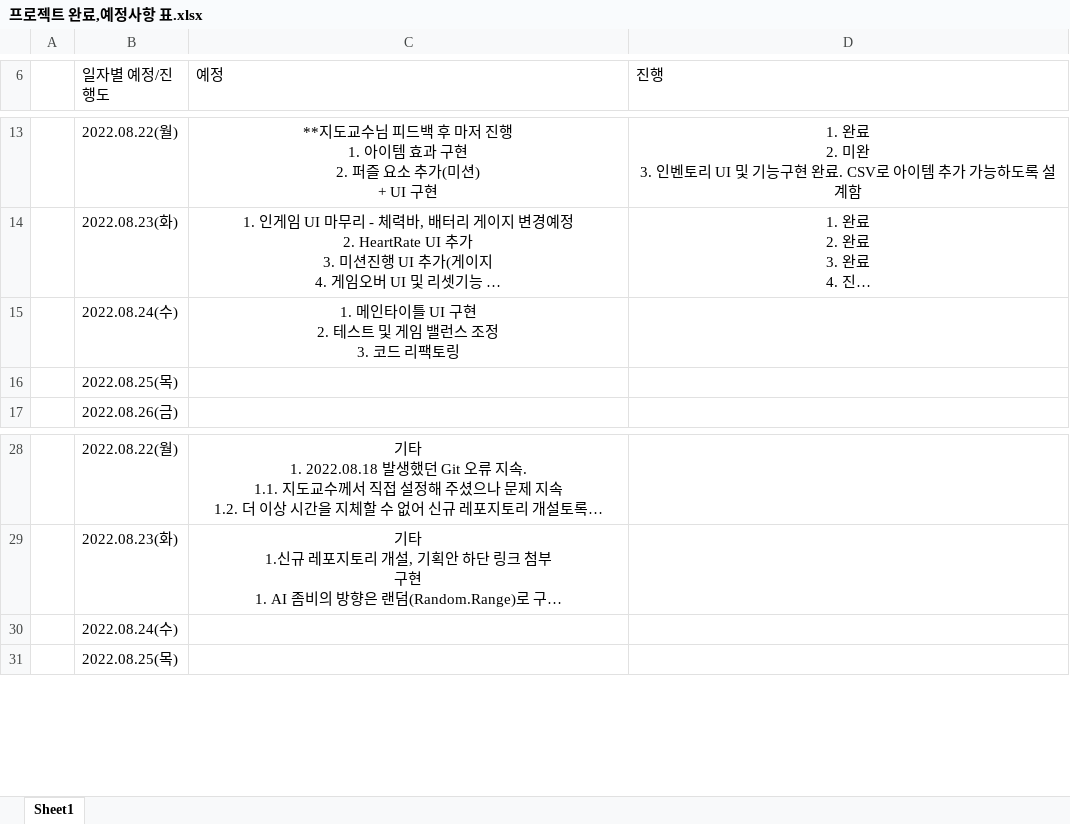
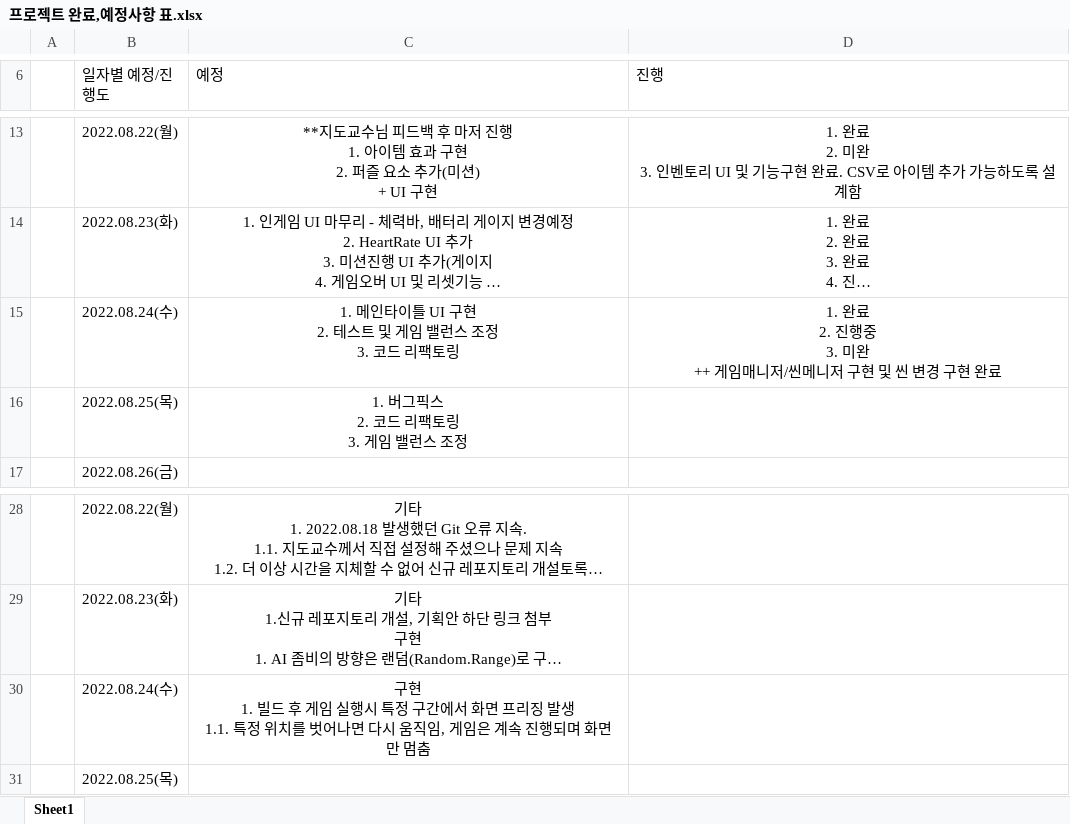
Before and after one commit to Kjaeseong/Kjaeseong.github.io, an Excel workbook: _posts/Unity/UnityExample/프로젝트 완료,예정사항 표.xlsx, sheet Sheet1, drawn as a sheet; only a part is shown, gaps mark what is left out; long unchanged cells end in …; values as stored, in another font and other column widths than the file's, no borders; ↵ is a line break in a cell; the diff names each change by its address in the sheet, - before the commit and + after, or states it on an @@ line.

Commit message:
프로젝트 기획안 업데이트

```diff
--- a/_posts/Unity/UnityExample/프로젝트 완료,예정사항 표.xlsx (sheet Sheet1)
+++ b/_posts/Unity/UnityExample/프로젝트 완료,예정사항 표.xlsx (sheet Sheet1)
-D15 (진행): (empty)
+D15 (진행): 1. 완료 ↵ 2. 진행중 ↵ 3. 미완 ↵ ++ 게임매니저/씬메니저 구현 및 씬 변경 구현 완료
-C16 (예정): (empty)
+C16 (예정): 1. 버그픽스 ↵ 2. 코드 리팩토링 ↵ 3. 게임 밸런스 조정
-C30 (예정): (empty)
+C30 (예정): 구현 ↵ 1. 빌드 후 게임 실행시 특정 구간에서 화면 프리징 발생 ↵ 1.1. 특정 위치를 벗어나면 다시 움직임, 게임은 계속 진행되며 화면만 멈춤
```
Also changed, not shown: 2 other files.
